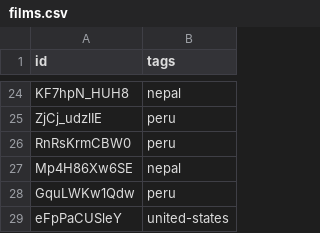
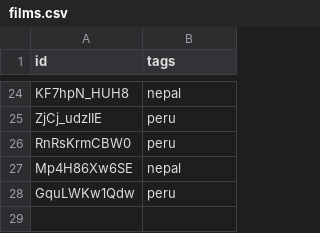
Before and after one commit to nicholaseager/nicholaseager.github.io, a CSV file: _data/films.csv, drawn as a sheet; only a part is shown, gaps mark what is left out.

```diff
--- a/_data/films.csv
+++ b/_data/films.csv
@@ -28,2 +28 @@ Mp4H86Xw6SE,nepal
 GquLWKw1Qdw,peru
-eFpPaCUSleY,united-states
```
Also changed, not shown: 3 other files.
